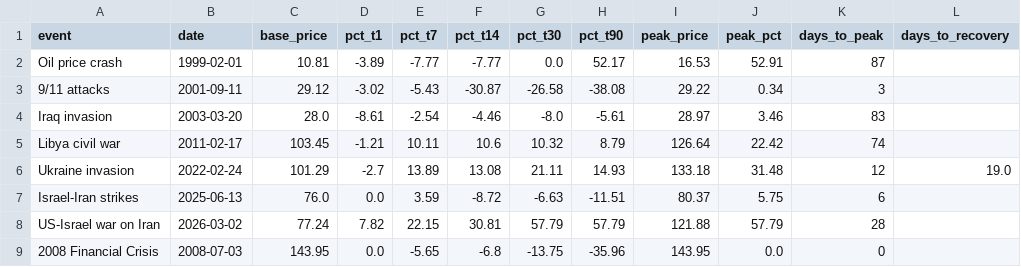
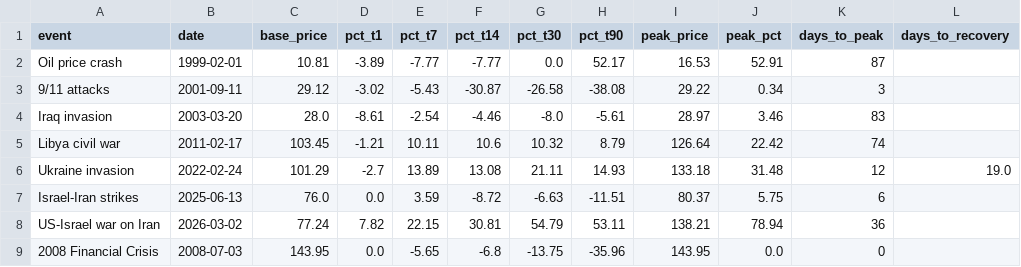
Before and after one commit to rangywulf/shock_and_price, a CSV file: outputs/event_metrics.csv, drawn as a sheet.

```diff
--- a/outputs/event_metrics.csv
+++ b/outputs/event_metrics.csv
@@ -7,3 +7,3 @@ Ukraine invasion,2022-02-24,101.29,-2.7,13.89,13.08,21.11,14.93,133.18,31.48,12,
 Israel-Iran strikes,2025-06-13,76.0,0.0,3.59,-8.72,-6.63,-11.51,80.37,5.75,6,
-US-Israel war on Iran,2026-03-02,77.24,7.82,22.15,30.81,57.79,57.79,121.88,57.79,28,
+US-Israel war on Iran,2026-03-02,77.24,7.82,22.15,30.81,54.79,53.11,138.21,78.94,36,
 2008 Financial Crisis,2008-07-03,143.95,0.0,-5.65,-6.8,-13.75,-35.96,143.95,0.0,0,
```
Also changed, not shown: outputs/iran_2026_daily.csv, outputs/iran_events.csv, 21 other files.
